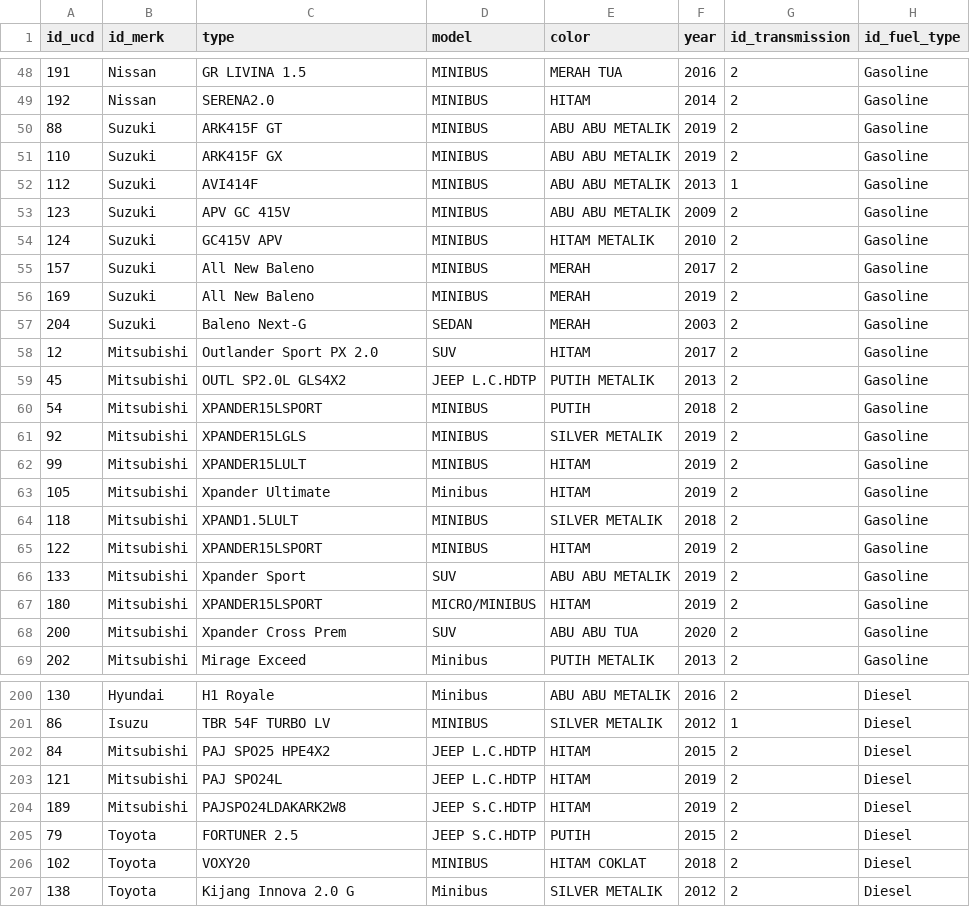
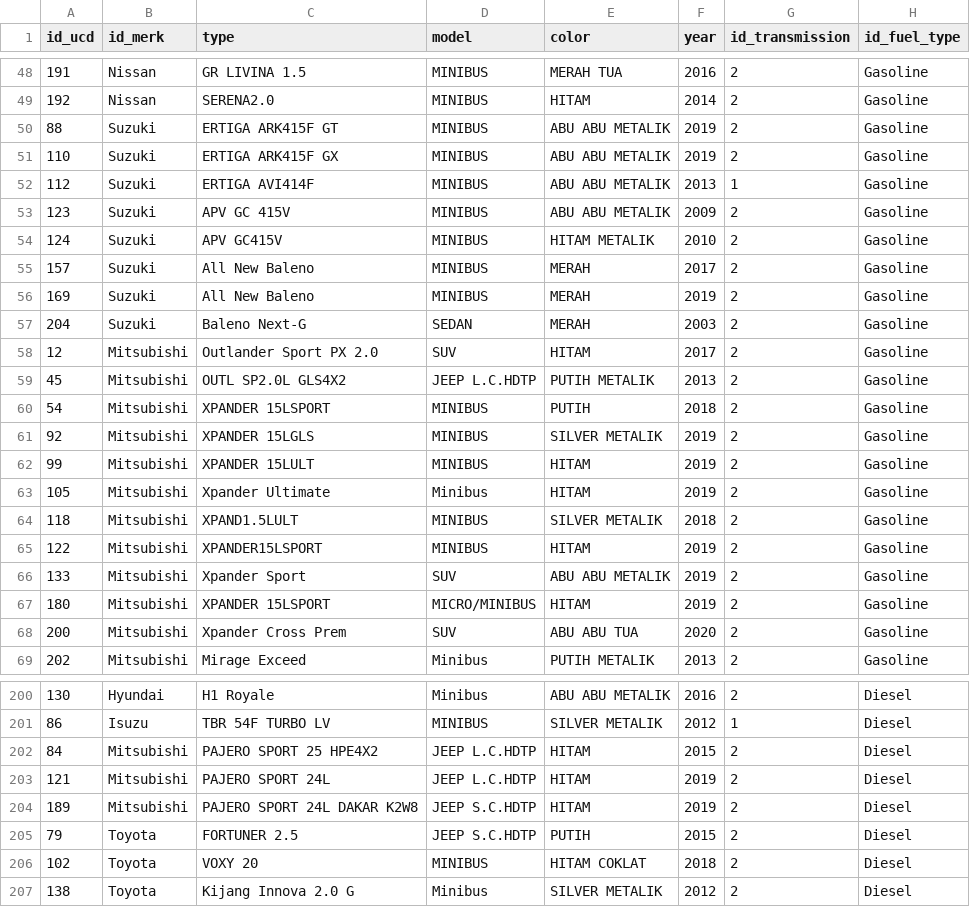
Before and after one commit to 221110143-CunarioIntan/automarket.ai, a CSV file: data/raw/used_car_data_new.csv, drawn as a sheet; only a part is shown, gaps mark what is left out; the diff covers the shown part only; the diff names each change by its address in the sheet, - before the commit and + after, or states it on an @@ line.

```diff
--- a/data/raw/used_car_data_new.csv
+++ b/data/raw/used_car_data_new.csv
-C50 (type): ARK415F GT
+C50 (type): ERTIGA ARK415F GT
-C51 (type): ARK415F GX
+C51 (type): ERTIGA ARK415F GX
-C52 (type): AVI414F
+C52 (type): ERTIGA AVI414F
-C54 (type): GC415V APV
+C54 (type): APV GC415V
-C60 (type): XPANDER15LSPORT
+C60 (type): XPANDER 15LSPORT
-C61 (type): XPANDER15LGLS
+C61 (type): XPANDER 15LGLS
-C62 (type): XPANDER15LULT
+C62 (type): XPANDER 15LULT
-C67 (type): XPANDER15LSPORT
+C67 (type): XPANDER 15LSPORT
-C202 (type): PAJ SPO25 HPE4X2
+C202 (type): PAJERO SPORT 25 HPE4X2
-C203 (type): PAJ SPO24L
+C203 (type): PAJERO SPORT 24L
-C204 (type): PAJSPO24LDAKARK2W8
+C204 (type): PAJERO SPORT 24L DAKAR K2W8
-C206 (type): VOXY20
+C206 (type): VOXY 20
```
Also changed, not shown: 15 edited cells elsewhere in this file.
